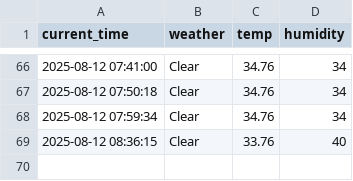
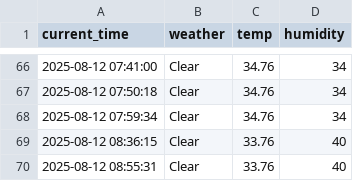
Before and after one commit to arkrg/weather, a CSV file: seoul_weather.csv, drawn as a sheet; only a part is shown, gaps mark what is left out; the diff names each change by its address in the sheet, - before the commit and + after, or states it on an @@ line.

```diff
--- a/seoul_weather.csv
+++ b/seoul_weather.csv
+row 70: 2025-08-12 08:55:31 | Clear | 33.76 | 40
```
